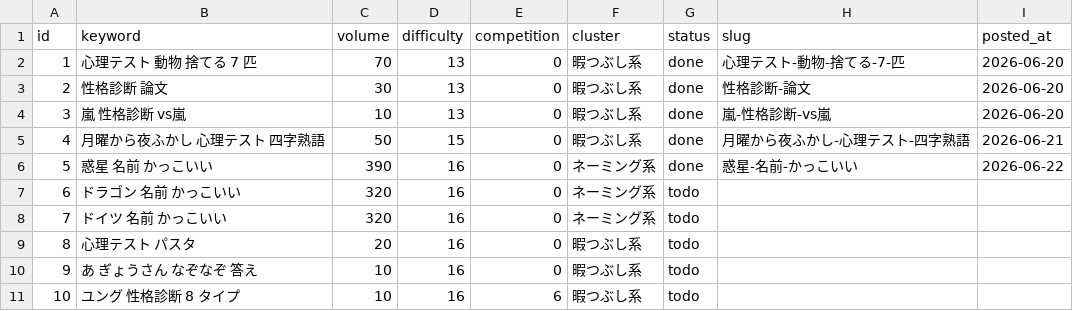
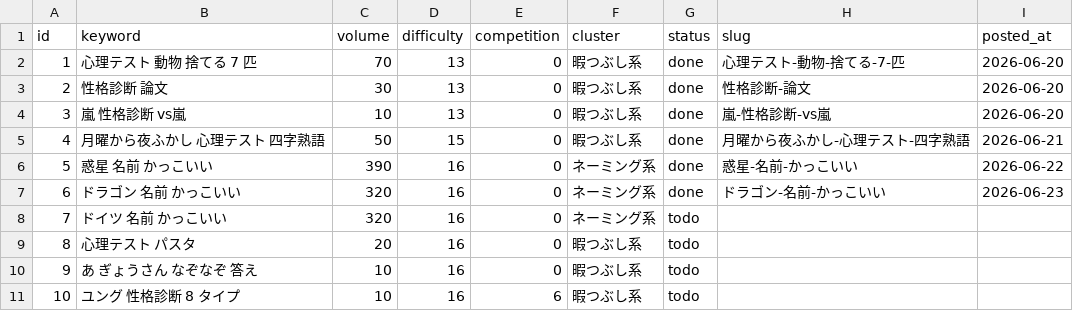
Before and after one commit to jadbac2310-eng/himaname, a CSV file: data/keyword-queue.csv, drawn as a sheet; only a part is shown.

```diff
--- a/data/keyword-queue.csv
+++ b/data/keyword-queue.csv
@@ -6,3 +6,3 @@ id,keyword,volume,difficulty,competition,cluster,status,slug,posted_at
 5,惑星 名前 かっこいい,390,16,0,ネーミング系,done,惑星-名前-かっこいい,2026-06-22
-6,ドラゴン 名前 かっこいい,320,16,0,ネーミング系,todo,,
+6,ドラゴン 名前 かっこいい,320,16,0,ネーミング系,done,ドラゴン-名前-かっこいい,2026-06-23
 7,ドイツ 名前 かっこいい,320,16,0,ネーミング系,todo,,
```
Also changed, not shown: 4 other files.
